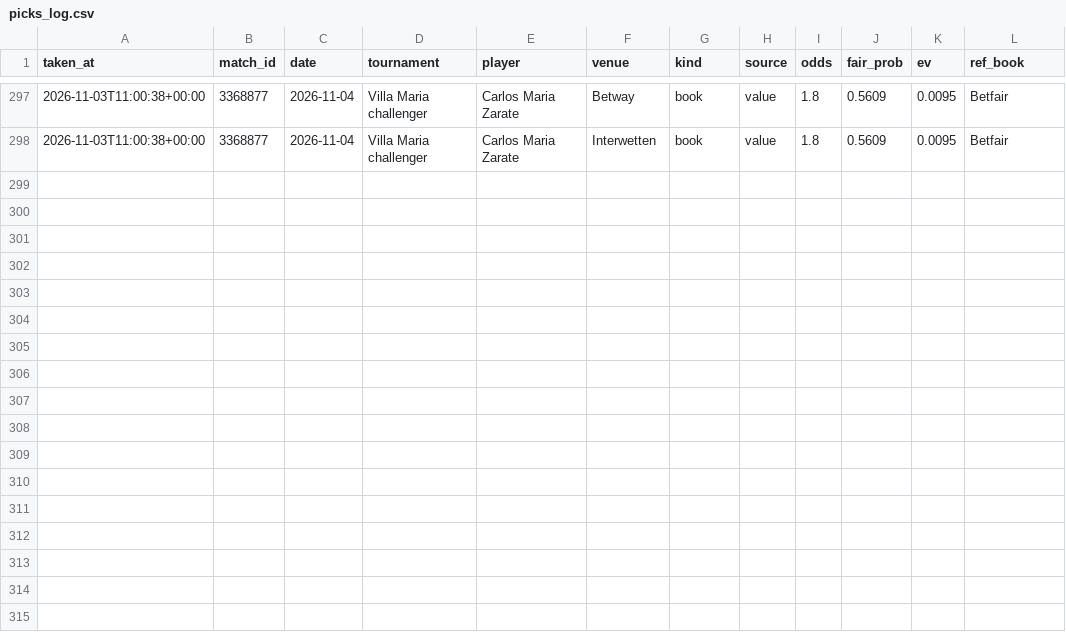
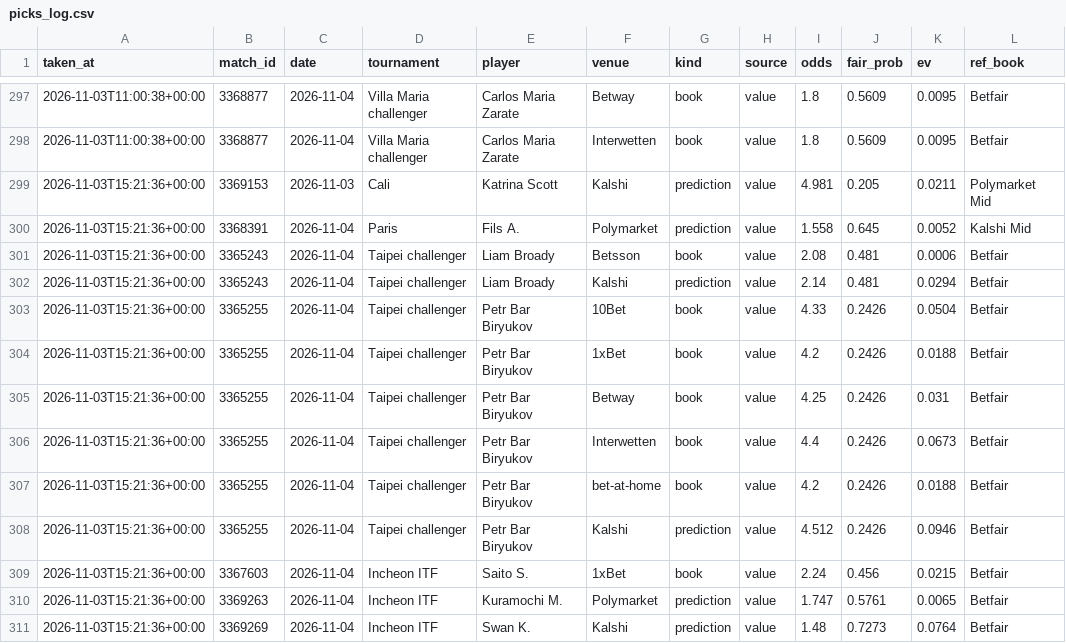
Before and after one commit to karlewaczko/TennisSharpBot, a CSV file: data/processed/picks_log.csv, drawn as a sheet; only a part is shown, gaps mark what is left out; the diff names each change by its address in the sheet, - before the commit and + after, or states it on an @@ line.

```diff
--- a/data/processed/picks_log.csv
+++ b/data/processed/picks_log.csv
+row 299: 2026-11-03T15:21:36+00:00 | 3369153 | 2026-11-03 | Cali | Katrina Scott | Kalshi | prediction | value | 4.981 | 0.205 | 0.0211 | Polymarket Mid
+row 300: 2026-11-03T15:21:36+00:00 | 3368391 | 2026-11-04 | Paris | Fils A. | Polymarket | prediction | value | 1.558 | 0.645 | 0.0052 | Kalshi Mid
+row 301: 2026-11-03T15:21:36+00:00 | 3365243 | 2026-11-04 | Taipei challenger | Liam Broady | Betsson | book | value | 2.08 | 0.481 | 0.0006 | Betfair
+row 302: 2026-11-03T15:21:36+00:00 | 3365243 | 2026-11-04 | Taipei challenger | Liam Broady | Kalshi | prediction | value | 2.14 | 0.481 | 0.0294 | Betfair
+row 303: 2026-11-03T15:21:36+00:00 | 3365255 | 2026-11-04 | Taipei challenger | Petr Bar Biryukov | 10Bet | book | value | 4.33 | 0.2426 | 0.0504 | Betfair
+row 304: 2026-11-03T15:21:36+00:00 | 3365255 | 2026-11-04 | Taipei challenger | Petr Bar Biryukov | 1xBet | book | value | 4.2 | 0.2426 | 0.0188 | Betfair
+row 305: 2026-11-03T15:21:36+00:00 | 3365255 | 2026-11-04 | Taipei challenger | Petr Bar Biryukov | Betway | book | value | 4.25 | 0.2426 | 0.031 | Betfair
+row 306: 2026-11-03T15:21:36+00:00 | 3365255 | 2026-11-04 | Taipei challenger | Petr Bar Biryukov | Interwetten | book | value | 4.4 | 0.2426 | 0.0673 | Betfair
+row 307: 2026-11-03T15:21:36+00:00 | 3365255 | 2026-11-04 | Taipei challenger | Petr Bar Biryukov | bet-at-home | book | value | 4.2 | 0.2426 | 0.0188 | Betfair
+row 308: 2026-11-03T15:21:36+00:00 | 3365255 | 2026-11-04 | Taipei challenger | Petr Bar Biryukov | Kalshi | prediction | value | 4.512 | 0.2426 | 0.0946 | Betfair
+row 309: 2026-11-03T15:21:36+00:00 | 3367603 | 2026-11-04 | Incheon ITF | Saito S. | 1xBet | book | value | 2.24 | 0.456 | 0.0215 | Betfair
+row 310: 2026-11-03T15:21:36+00:00 | 3369263 | 2026-11-04 | Incheon ITF | Kuramochi M. | Polymarket | prediction | value | 1.747 | 0.5761 | 0.0065 | Betfair
+row 311: 2026-11-03T15:21:36+00:00 | 3369269 | 2026-11-04 | Incheon ITF | Swan K. | Kalshi | prediction | value | 1.48 | 0.7273 | 0.0764 | Betfair
```
Also changed, not shown: 11 other files.
